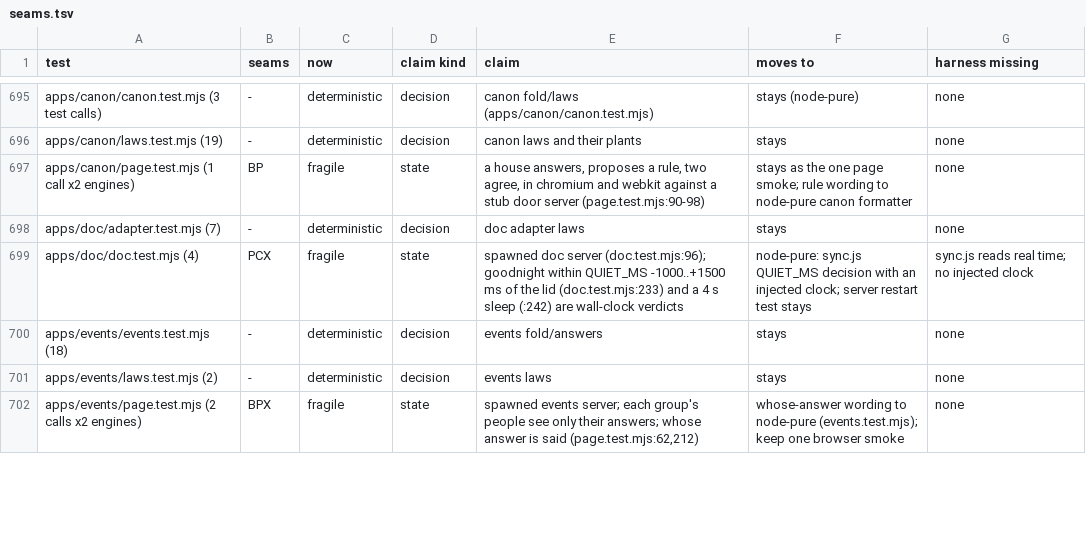
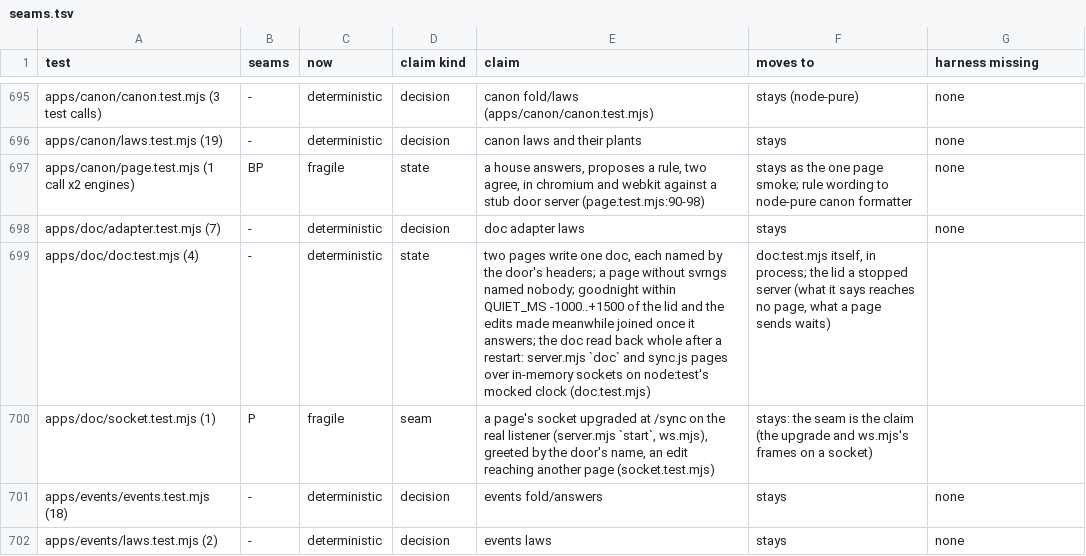
Before and after one commit to alexsbryan/svrngs, a TSV file: docs/seams.tsv, drawn as a sheet; only a part is shown, gaps mark what is left out; the shorter side is filled out with more unchanged rows.

Commit message:
test: retire the doc's spawned copy; its socket's own claim kept
doc.test.mjs is now "test: the doc's four, pages and server in one
process on a mocked clock" under its old name; the spawned copy (a 4 s
sleep, wall-clock bars, SIGSTOP) goes. The upgrade at /sync and ws.mjs's
frames, P's own, are socket.test.mjs: two pages over the real listener,
greeted and one edit carried. Plants, each red: the upgrade path not
/sync; every frame sent as text. The map's row split, the ledger said.
Run: apps/doc, 12 pass.

```diff
--- a/docs/seams.tsv
+++ b/docs/seams.tsv
@@ -698,3 +698,4 @@ apps/canon/page.test.mjs (1 call x2 engines)	BP	fragile	state	a house answers, p
 apps/doc/adapter.test.mjs (7)	-	deterministic	decision	doc adapter laws	stays	none
-apps/doc/doc.test.mjs (4)	PCX	fragile	state	spawned doc server (doc.test.mjs:96); goodnight within QUIET_MS -1000..+1500 ms of the lid (doc.test.mjs:233) and a 4 s sleep (:242) are wall-clock verdicts	node-pure: sync.js QUIET_MS decision with an injected clock; server restart test stays	sync.js reads real time; no injected clock
+apps/doc/doc.test.mjs (4)	-	deterministic	state	two pages write one doc, each named by the door's headers; a page without svrngs named nobody; goodnight within QUIET_MS -1000..+1500 of the lid and the edits made meanwhile joined once it answers; the doc read back whole after a restart: server.mjs `doc` and sync.js pages over in-memory sockets on node:test's mocked clock (doc.test.mjs)	doc.test.mjs itself, in process; the lid a stopped server (what it says reaches no page, what a page sends waits)	
+apps/doc/socket.test.mjs (1)	P	fragile	seam	a page's socket upgraded at /sync on the real listener (server.mjs `start`, ws.mjs), greeted by the door's name, an edit reaching another page (socket.test.mjs)	stays: the seam is the claim (the upgrade and ws.mjs's frames on a socket)	
 apps/events/events.test.mjs (18)	-	deterministic	decision	events fold/answers	stays	none
```
Also changed, not shown: 4 other files.
